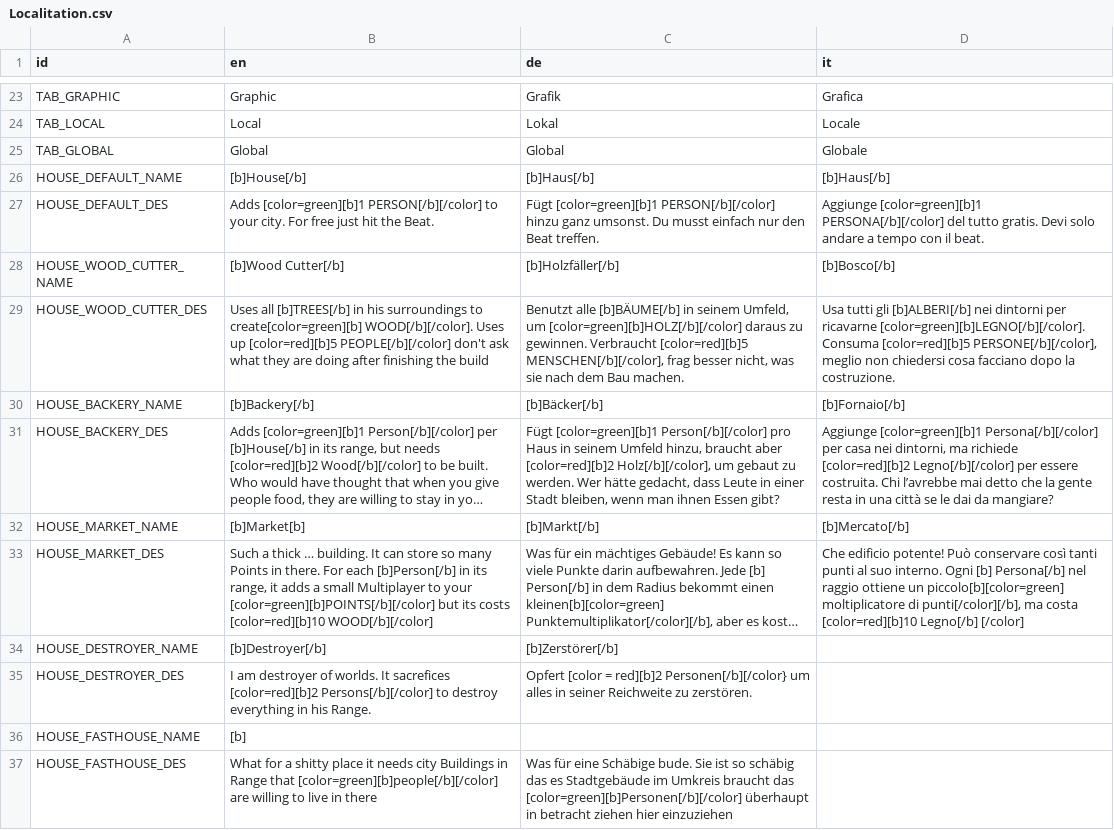
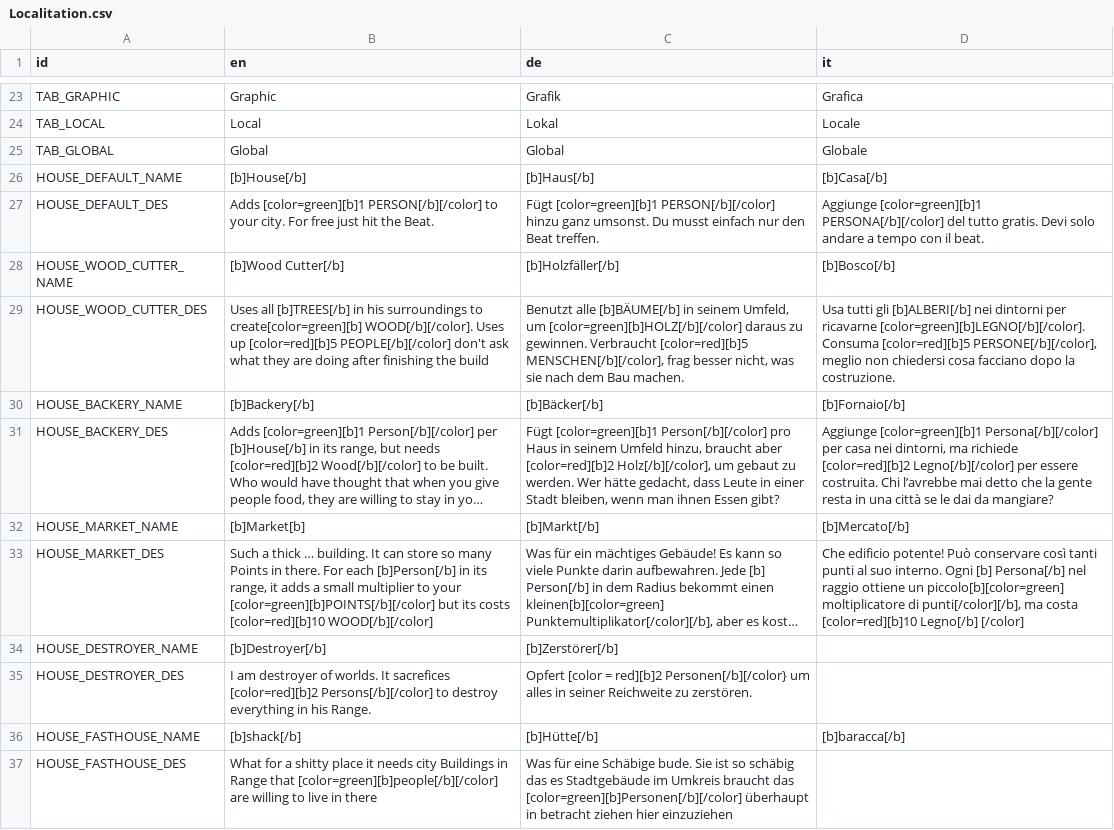
Before and after one commit to Schlutzkrapfen/RythemGame, a CSV file: TEXT/Localitation.csv, drawn as a sheet; only a part is shown, gaps mark what is left out; long unchanged cells end in …; the diff names each change by its address in the sheet, - before the commit and + after, or states it on an @@ line.

```diff
--- a/TEXT/Localitation.csv
+++ b/TEXT/Localitation.csv
-D26 (it): [b]Haus[/b]
+D26 (it): [b]Casa[/b]
-B33 (en): …a small Multiplayer to your…
+B33 (en): …a small multiplier to your…
-B36 (en): [b]
+B36 (en): [b]shack[/b]
-C36 (de): (empty)
+C36 (de): [b]Hütte[/b]
-D36 (it): (empty)
+D36 (it): [b]baracca[/b]
```
Also changed, not shown: 15 other files.
